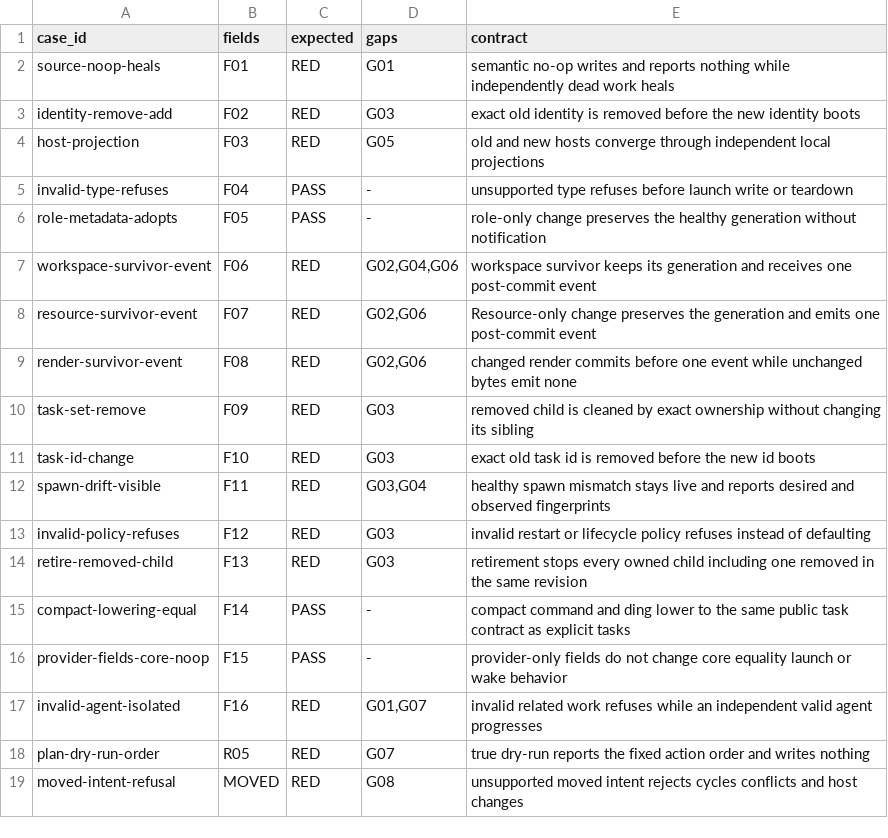
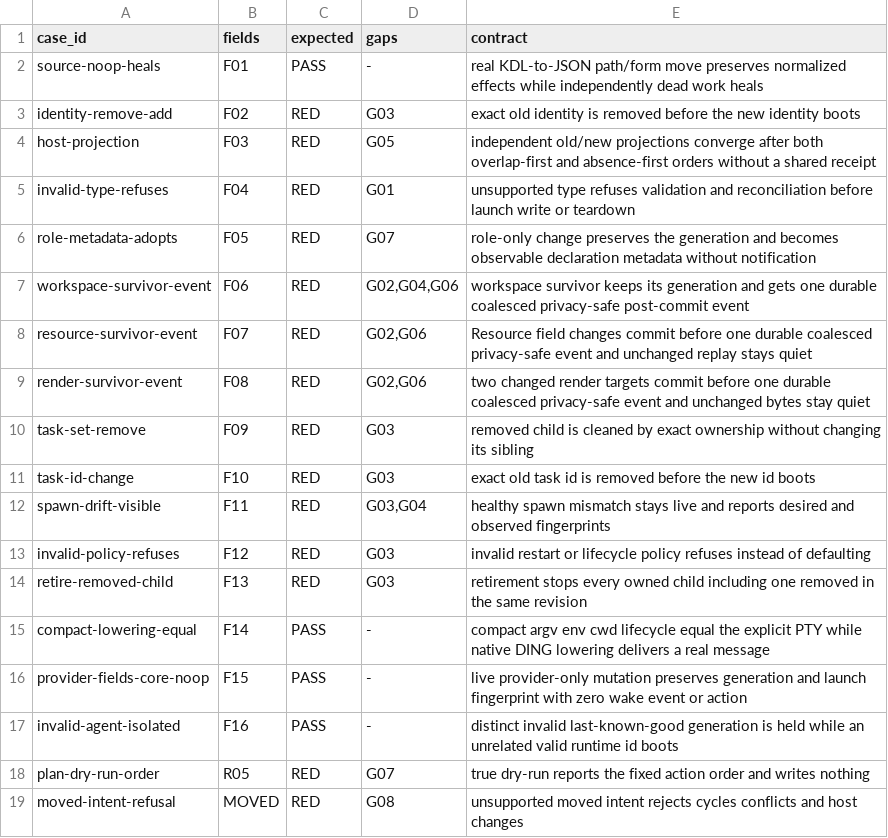
Before and after one commit to compoundingtech/evals, a TSV file: cells/agent-spec-field-change-matrix/fixture/cases.tsv, drawn as a sheet.

Commit message:
test: strengthen Agent Spec field-change proofs

```diff
--- a/cells/agent-spec-field-change-matrix/fixture/cases.tsv
+++ b/cells/agent-spec-field-change-matrix/fixture/cases.tsv
@@ -1,10 +1,10 @@
 case_id	fields	expected	gaps	contract
-source-noop-heals	F01	RED	G01	semantic no-op writes and reports nothing while independently dead work heals
+source-noop-heals	F01	PASS	-	real KDL-to-JSON path/form move preserves normalized effects while independently dead work heals
 identity-remove-add	F02	RED	G03	exact old identity is removed before the new identity boots
-host-projection	F03	RED	G05	old and new hosts converge through independent local projections
-invalid-type-refuses	F04	PASS	-	unsupported type refuses before launch write or teardown
-role-metadata-adopts	F05	PASS	-	role-only change preserves the healthy generation without notification
-workspace-survivor-event	F06	RED	G02,G04,G06	workspace survivor keeps its generation and receives one post-commit event
-resource-survivor-event	F07	RED	G02,G06	Resource-only change preserves the generation and emits one post-commit event
-render-survivor-event	F08	RED	G02,G06	changed render commits before one event while unchanged bytes emit none
+host-projection	F03	RED	G05	independent old/new projections converge after both overlap-first and absence-first orders without a shared receipt
+invalid-type-refuses	F04	RED	G01	unsupported type refuses validation and reconciliation before launch write or teardown
+role-metadata-adopts	F05	RED	G07	role-only change preserves the generation and becomes observable declaration metadata without notification
+workspace-survivor-event	F06	RED	G02,G04,G06	workspace survivor keeps its generation and gets one durable coalesced privacy-safe post-commit event
+resource-survivor-event	F07	RED	G02,G06	Resource field changes commit before one durable coalesced privacy-safe event and unchanged replay stays quiet
+render-survivor-event	F08	RED	G02,G06	two changed render targets commit before one durable coalesced privacy-safe event and unchanged bytes stay quiet
 task-set-remove	F09	RED	G03	removed child is cleaned by exact ownership without changing its sibling
@@ -14,5 +14,5 @@ invalid-policy-refuses	F12	RED	G03	invalid restart or lifecycle policy refuses i
 retire-removed-child	F13	RED	G03	retirement stops every owned child including one removed in the same revision
-compact-lowering-equal	F14	PASS	-	compact command and ding lower to the same public task contract as explicit tasks
-provider-fields-core-noop	F15	PASS	-	provider-only fields do not change core equality launch or wake behavior
-invalid-agent-isolated	F16	RED	G01,G07	invalid related work refuses while an independent valid agent progresses
+compact-lowering-equal	F14	PASS	-	compact argv env cwd lifecycle equal the explicit PTY while native DING lowering delivers a real message
+provider-fields-core-noop	F15	PASS	-	live provider-only mutation preserves generation and launch fingerprint with zero wake event or action
+invalid-agent-isolated	F16	PASS	-	distinct invalid last-known-good generation is held while an unrelated valid runtime id boots
 plan-dry-run-order	R05	RED	G07	true dry-run reports the fixed action order and writes nothing
```
Also changed, not shown: 3 other files.
